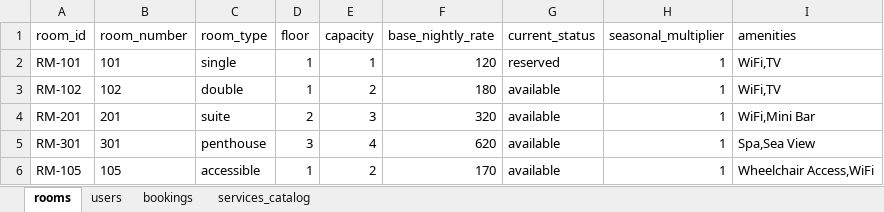
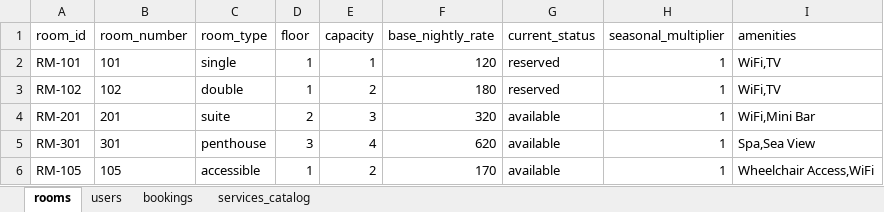
Before and after one commit to juicbox/Hotel-reservation-system, an Excel workbook: hotel_data.xlsx, sheet rooms, drawn as a sheet; values as stored, in another font and other column widths than the file's, no borders; the diff names each change by its address in the sheet, - before the commit and + after, or states it on an @@ line.

```diff
--- a/hotel_data.xlsx (sheet rooms)
+++ b/hotel_data.xlsx (sheet rooms)
-G3 (current_status): available
+G3 (current_status): reserved
```
Also changed, not shown: sheet bookings, sheet users, 7 other files.
